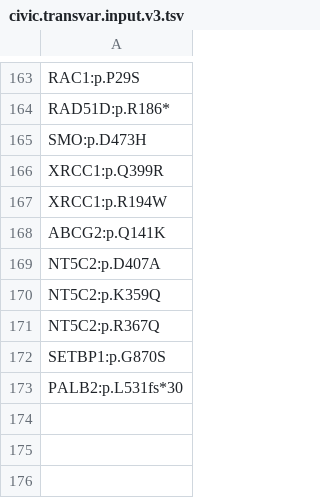
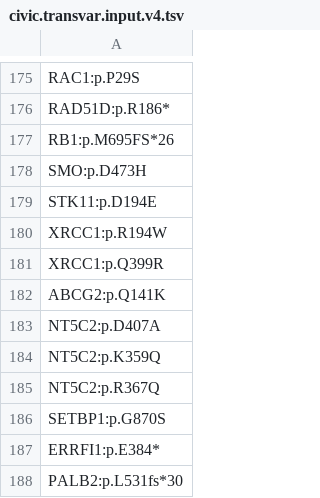
Before and after one commit to GastonLab/civic, a TSV file: civic.transvar.input.v4.tsv (was civic.transvar.input.v3.tsv), drawn as a sheet; only a part is shown, gaps mark what is left out; the diff covers the shown part only.

```diff
--- a/civic.transvar.input.v3.tsv
+++ b/civic.transvar.input.v4.tsv
@@ -164,5 +176,7 @@ RAC1:p.P29S
 RAD51D:p.R186*
+RB1:p.M695FS*26
 SMO:p.D473H
+STK11:p.D194E
+XRCC1:p.R194W
 XRCC1:p.Q399R
-XRCC1:p.R194W
 ABCG2:p.Q141K
@@ -172,2 +186,3 @@ NT5C2:p.R367Q
 SETBP1:p.G870S
+ERRFI1:p.E384*
 PALB2:p.L531fs*30
```
Also changed, not shown: 12 added rows, 62 moved rows and 4 edited cells elsewhere in this file, 10 other files.
